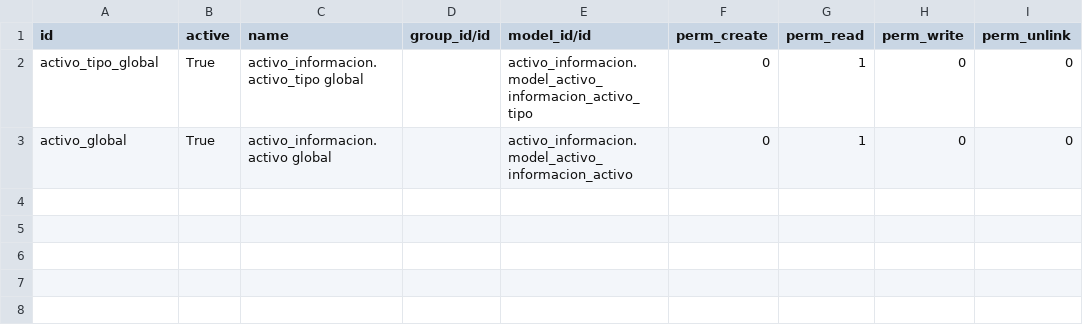
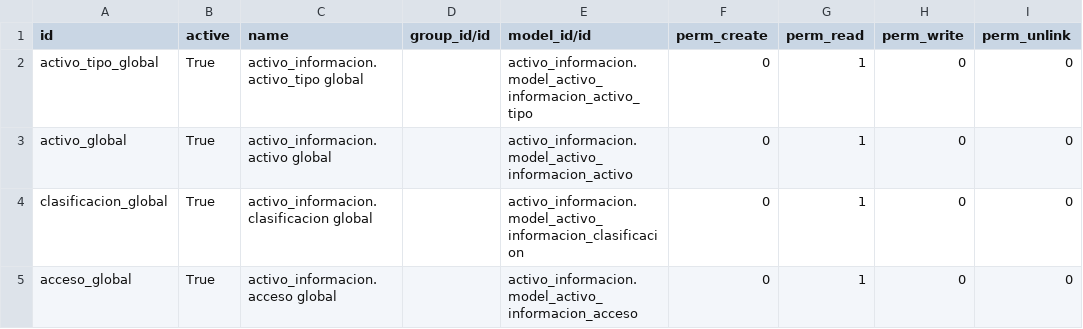
Before and after one commit to jjvargass/mspi-software, a CSV file: src/activo_informacion/security/ir.model.access.csv, drawn as a sheet; the diff names each change by its address in the sheet, - before the commit and + after, or states it on an @@ line.

```diff
--- a/src/activo_informacion/security/ir.model.access.csv
+++ b/src/activo_informacion/security/ir.model.access.csv
+row 4: clasificacion_global | True | activo_informacion.clasificacion global |  | activo_informacion.model_activo_informacion_clasificacion | 0 | 1 | 0 | 0
+row 5: acceso_global | True | activo_informacion.acceso global |  | activo_informacion.model_activo_informacion_acceso | 0 | 1 | 0 | 0
```
Also changed, not shown: 3 other files.
